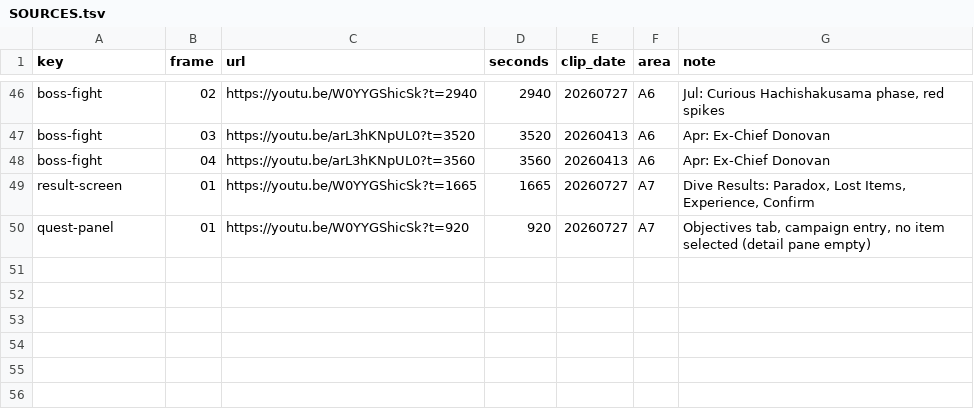
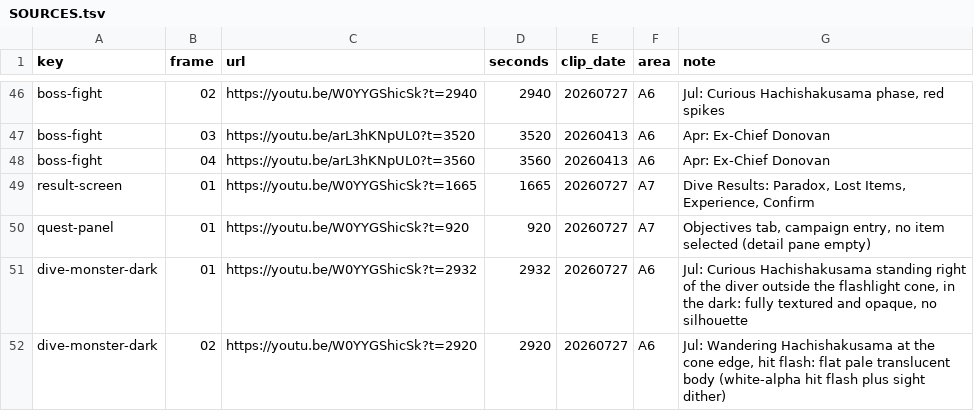
Before and after one commit to poke5121999-art/void-diver-unity, a TSV file: docs/review/ref/SOURCES.tsv, drawn as a sheet; only a part is shown, gaps mark what is left out.

```diff
--- a/docs/review/ref/SOURCES.tsv
+++ b/docs/review/ref/SOURCES.tsv
@@ -50 +50,3 @@ result-screen	01	https://youtu.be/W0YYGShicSk?t=1665	1665	20260727	A7	Dive Resul
 quest-panel	01	https://youtu.be/W0YYGShicSk?t=920	920	20260727	A7	Objectives tab, campaign entry, no item selected (detail pane empty)
+dive-monster-dark	01	https://youtu.be/W0YYGShicSk?t=2932	2932	20260727	A6	Jul: Curious Hachishakusama standing right of the diver outside the flashlight cone, in the dark: fully textured and opaque, no silhouette
+dive-monster-dark	02	https://youtu.be/W0YYGShicSk?t=2920	2920	20260727	A6	Jul: Wandering Hachishakusama at the cone edge, hit flash: flat pale translucent body (white-alpha hit flash plus sight dither)
```
Also changed, not shown: 4 other files.
